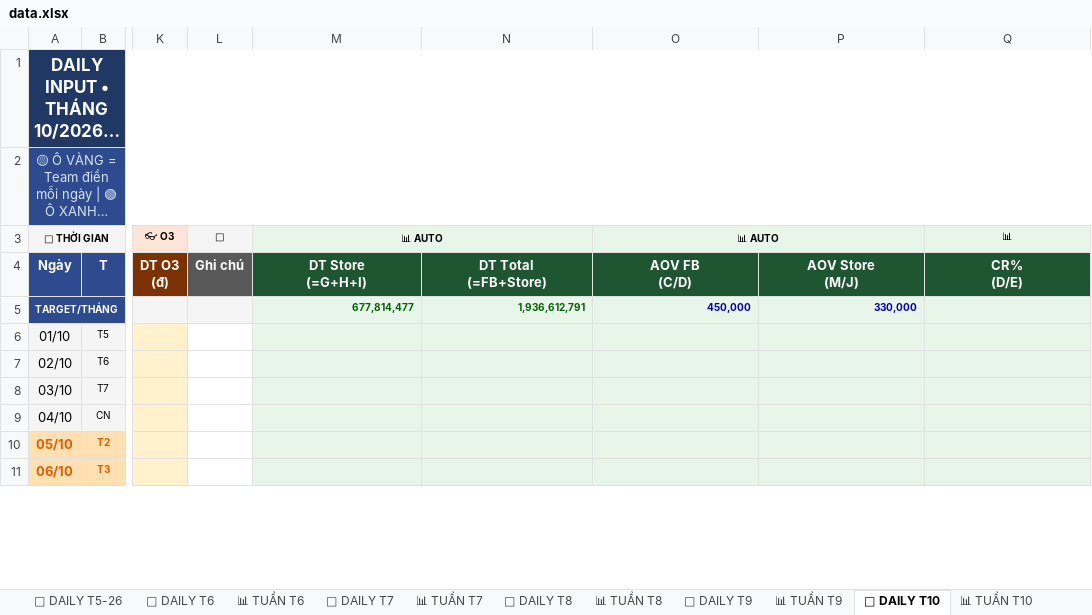
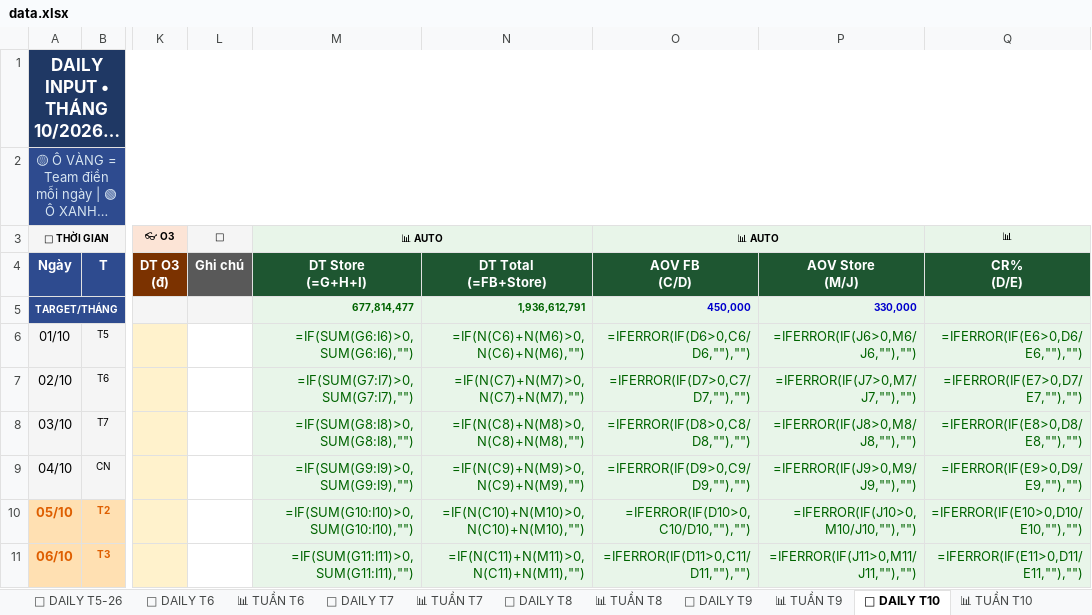
Before and after one commit to team-sale-calen/TRACKER, an Excel workbook: data.xlsx, sheet 📅 DAILY T10, drawn as a sheet; only a part is shown, gaps mark what is left out; long unchanged cells end in …; values as stored, in another font and other column widths than the file's, no borders; formulas without a stored value are shown as written; the diff covers the shown part only; the diff names each change by its address in the sheet, - before the commit and + after, or states it on an @@ line.

```diff
--- a/data.xlsx (sheet 📅 DAILY T10)
+++ b/data.xlsx (sheet 📅 DAILY T10)
-M6 (📊 AUTO): (empty)
+M6 (📊 AUTO): =IF(SUM(G6:I6)>0,SUM(G6:I6),"")
-N6: (empty)
+N6: =IF(N(C6)+N(M6)>0,N(C6)+N(M6),"")
-O6 (📊 AUTO): (empty)
+O6 (📊 AUTO): =IFERROR(IF(D6>0,C6/D6,""),"")
-P6: (empty)
+P6: =IFERROR(IF(J6>0,M6/J6,""),"")
-Q6 (📊): (empty)
+Q6 (📊): =IFERROR(IF(E6>0,D6/E6,""),"")
-M7 (📊 AUTO): (empty)
+M7 (📊 AUTO): =IF(SUM(G7:I7)>0,SUM(G7:I7),"")
-N7: (empty)
+N7: =IF(N(C7)+N(M7)>0,N(C7)+N(M7),"")
-O7 (📊 AUTO): (empty)
+O7 (📊 AUTO): =IFERROR(IF(D7>0,C7/D7,""),"")
-P7: (empty)
+P7: =IFERROR(IF(J7>0,M7/J7,""),"")
-Q7 (📊): (empty)
+Q7 (📊): =IFERROR(IF(E7>0,D7/E7,""),"")
-M8 (📊 AUTO): (empty)
+M8 (📊 AUTO): =IF(SUM(G8:I8)>0,SUM(G8:I8),"")
-N8: (empty)
+N8: =IF(N(C8)+N(M8)>0,N(C8)+N(M8),"")
-O8 (📊 AUTO): (empty)
+O8 (📊 AUTO): =IFERROR(IF(D8>0,C8/D8,""),"")
-P8: (empty)
+P8: =IFERROR(IF(J8>0,M8/J8,""),"")
-Q8 (📊): (empty)
+Q8 (📊): =IFERROR(IF(E8>0,D8/E8,""),"")
-M9 (📊 AUTO): (empty)
+M9 (📊 AUTO): =IF(SUM(G9:I9)>0,SUM(G9:I9),"")
-N9: (empty)
+N9: =IF(N(C9)+N(M9)>0,N(C9)+N(M9),"")
-O9 (📊 AUTO): (empty)
+O9 (📊 AUTO): =IFERROR(IF(D9>0,C9/D9,""),"")
-P9: (empty)
+P9: =IFERROR(IF(J9>0,M9/J9,""),"")
-Q9 (📊): (empty)
+Q9 (📊): =IFERROR(IF(E9>0,D9/E9,""),"")
-M10 (📊 AUTO): (empty)
+M10 (📊 AUTO): =IF(SUM(G10:I10)>0,SUM(G10:I10),"")
-N10: (empty)
+N10: =IF(N(C10)+N(M10)>0,N(C10)+N(M10),"")
-O10 (📊 AUTO): (empty)
+O10 (📊 AUTO): =IFERROR(IF(D10>0,C10/D10,""),"")
-P10: (empty)
+P10: =IFERROR(IF(J10>0,M10/J10,""),"")
-Q10 (📊): (empty)
+Q10 (📊): =IFERROR(IF(E10>0,D10/E10,""),"")
-M11 (📊 AUTO): (empty)
+M11 (📊 AUTO): =IF(SUM(G11:I11)>0,SUM(G11:I11),"")
-N11: (empty)
+N11: =IF(N(C11)+N(M11)>0,N(C11)+N(M11),"")
-O11 (📊 AUTO): (empty)
+O11 (📊 AUTO): =IFERROR(IF(D11>0,C11/D11,""),"")
-P11: (empty)
+P11: =IFERROR(IF(J11>0,M11/J11,""),"")
-Q11 (📊): (empty)
+Q11 (📊): =IFERROR(IF(E11>0,D11/E11,""),"")
```
Also changed, not shown: 125 edited cells elsewhere in this sheet, sheet 📅 DAILY T12, sheet 📅 DAILY T8, sheet 📅 DAILY T5-26, sheet 📅 DAILY T10-25, sheet 📅 DAILY T3-26, sheet 📅 DAILY T1-26, 16 more sheets.
